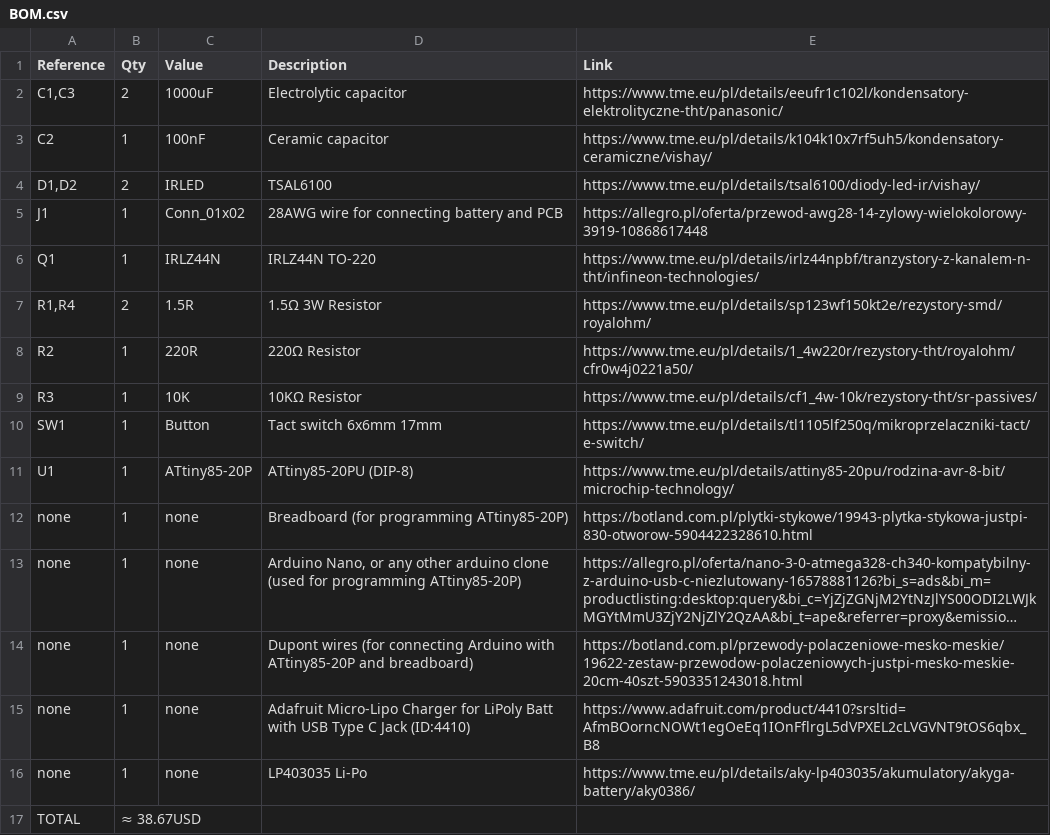
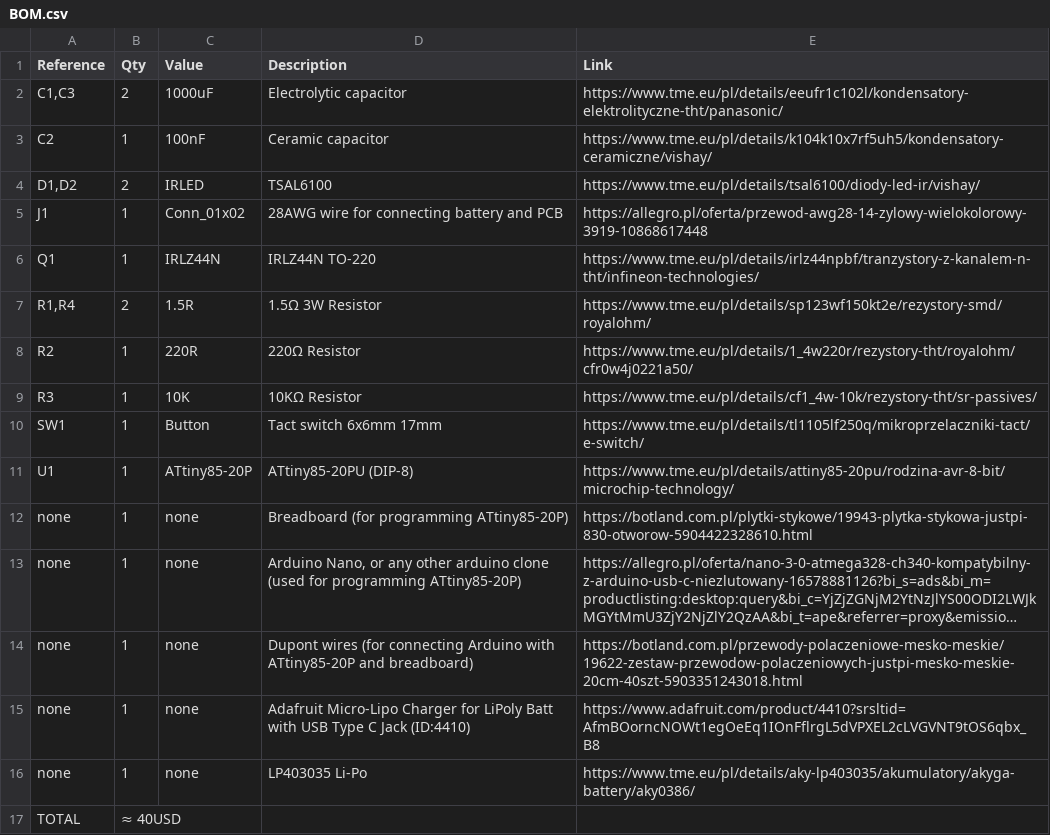
Before and after one commit to szpuszi/IRIS-V1, a CSV file: Manufacturing/BOM.csv, drawn as a sheet; long unchanged cells end in ….

Commit message:
Update BOM.csv

```diff
--- a/Manufacturing/BOM.csv
+++ b/Manufacturing/BOM.csv
@@ -16,2 +16,2 @@ none,1,none,Adafruit Micro-Lipo Charger for LiPoly Batt with USB Type C Jack (ID
 none,1,none,LP403035 Li-Po,https://www.tme.eu/pl/details/aky-lp403035/akumulatory/akyga-battery/aky0386/
-TOTAL,≈ 38.67USD, , ,
+TOTAL,≈ 40USD, , ,
```
